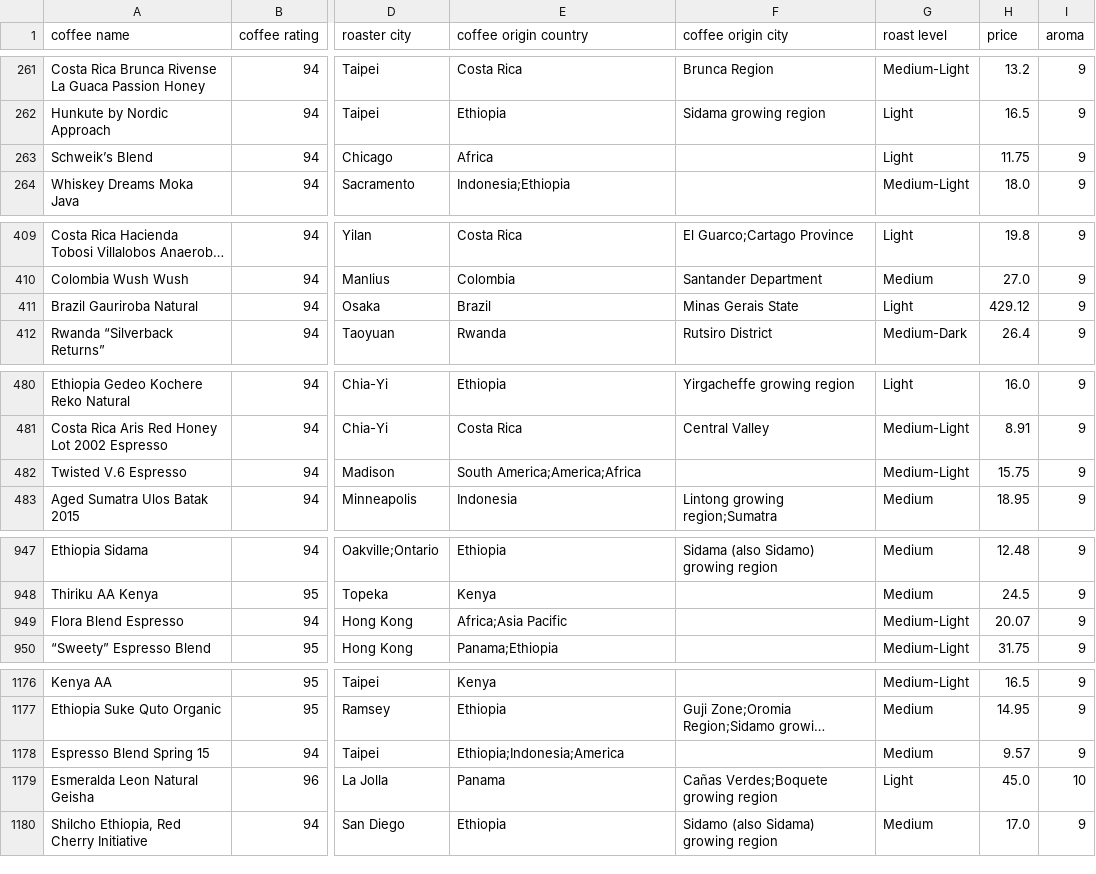
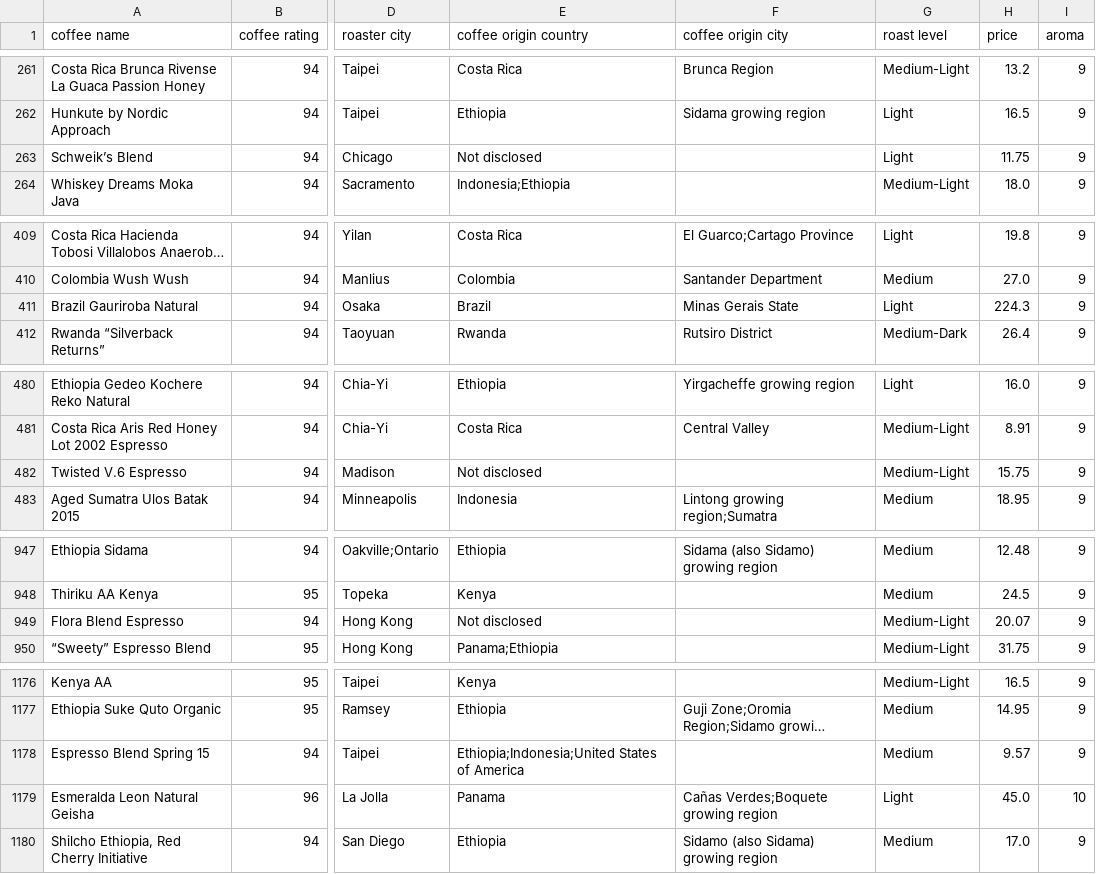
Before and after one commit to wingylui/Coffee_Trading, a CSV file: Dataset/top_quality_coffee.csv, drawn as a sheet; only a part is shown, gaps mark what is left out; long unchanged cells end in …; the diff covers the shown part only; the diff names each change by its address in the sheet, - before the commit and + after, or states it on an @@ line.

```diff
--- a/Dataset/top_quality_coffee.csv
+++ b/Dataset/top_quality_coffee.csv
-E263 (coffee origin country): Africa
+E263 (coffee origin country): Not disclosed
-H411 (price): 429.12
+H411 (price): 224.3
-E482 (coffee origin country): South America;America;Africa
+E482 (coffee origin country): Not disclosed
-E949 (coffee origin country): Africa;Asia Pacific
+E949 (coffee origin country): Not disclosed
-E1178 (coffee origin country): Ethiopia;Indonesia;America
+E1178 (coffee origin country): Ethiopia;Indonesia;United States of America
```
Also changed, not shown: 2 edited cells elsewhere in this file, 7 other files.
